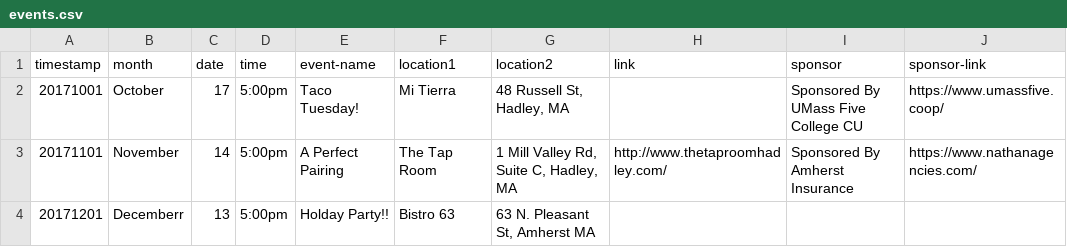
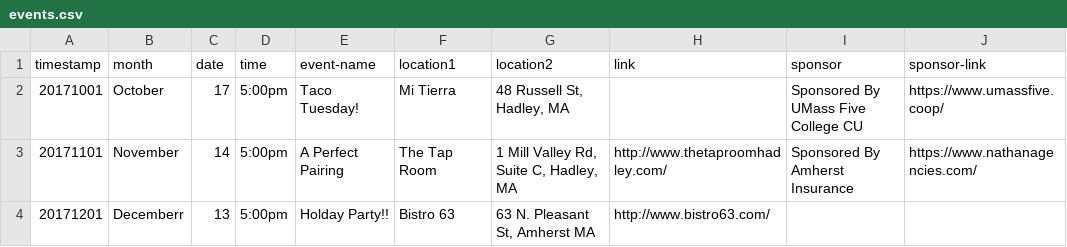
Before and after one commit to clearbold/ayp, a CSV file: _data/events.csv, drawn as a sheet.

Commit message:
Update events.csv

```diff
--- a/_data/events.csv
+++ b/_data/events.csv
@@ -3,2 +3,2 @@
 "20171101","November","14","5:00pm","A Perfect Pairing","The Tap Room","1 Mill Valley Rd, Suite C, Hadley, MA","http://www.thetaproomhadley.com/","Sponsored By Amherst Insurance","https://www.nathanagencies.com/"
-"20171201","Decemberr","13","5:00pm","Holday Party!!","Bistro 63","63 N. Pleasant St, Amherst MA","","",""
+"20171201","Decemberr","13","5:00pm","Holday Party!!","Bistro 63","63 N. Pleasant St, Amherst MA","http://www.bistro63.com/","",""
```
